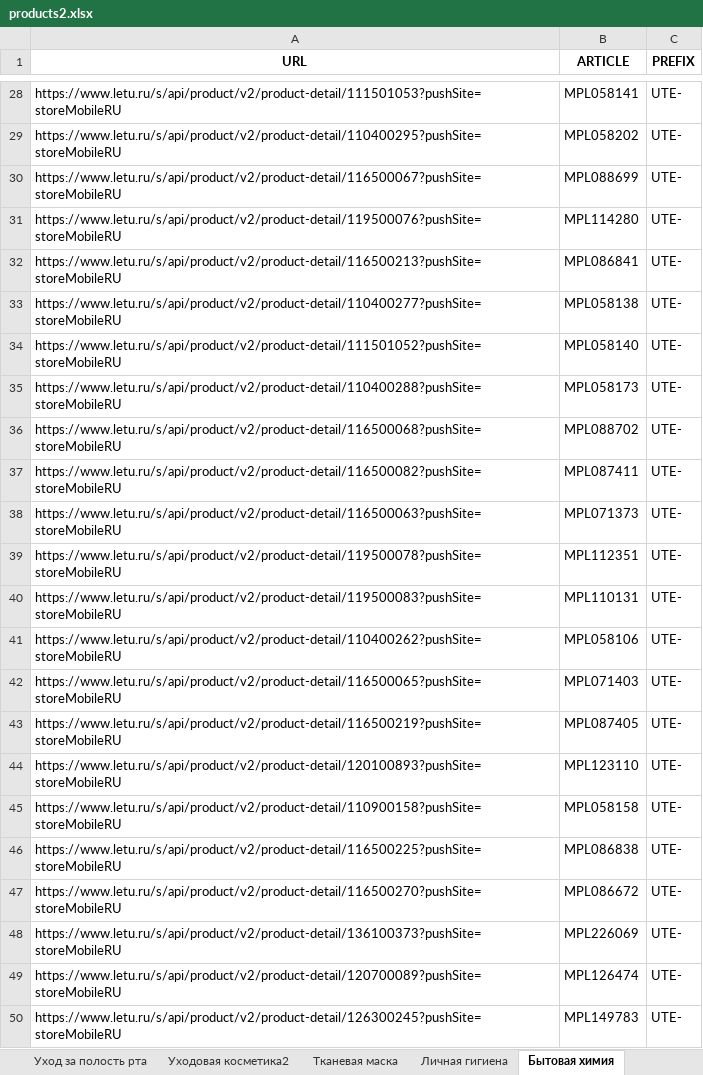
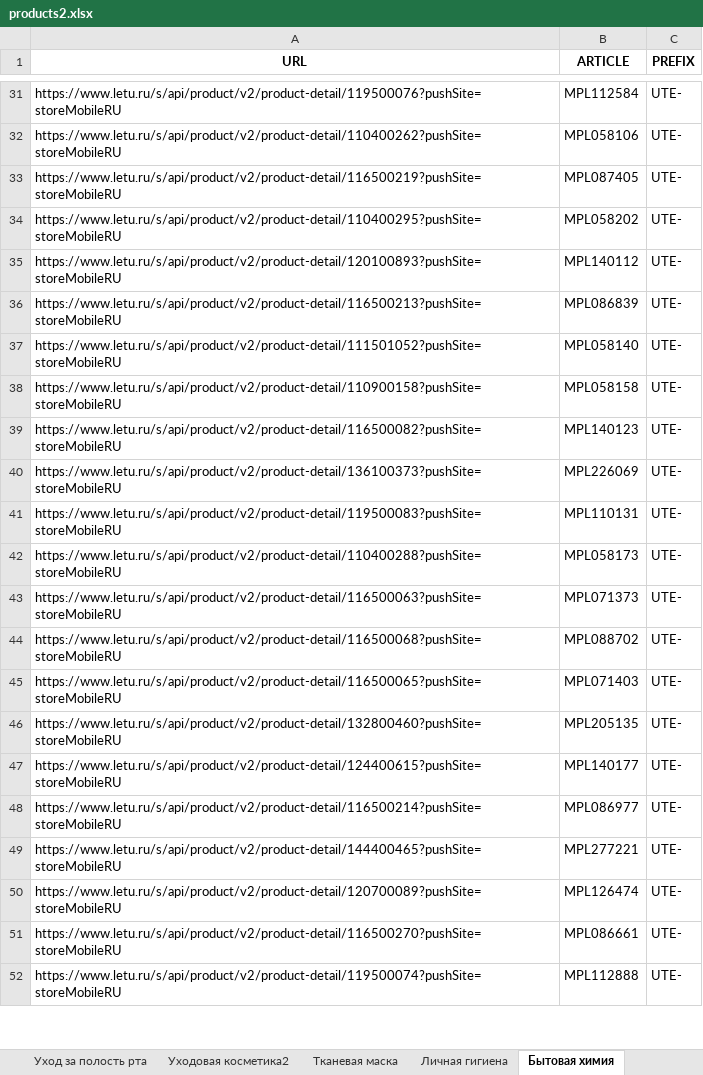
Before and after one commit to sekabeka/letuu, an Excel workbook: products2.xlsx, sheet Бытовая химия, drawn as a sheet; only a part is shown, gaps mark what is left out; values as stored, in another font and other column widths than the file's, no borders; removed rows and columns are numbered as before the commit, all else as after; the diff covers the shown part only; the diff names each change by its address in the sheet, - before the commit and + after, or states it on an @@ line.

```diff
--- a/products2.xlsx (sheet Бытовая химия)
+++ b/products2.xlsx (sheet Бытовая химия)
-A31 (URL): https://www.letu.ru/s/api/product/v2/product-detail/111501053?pushSite=storeMobileRU
+A31 (URL): https://www.letu.ru/s/api/product/v2/product-detail/119500076?pushSite=storeMobileRU
-B31 (ARTICLE): MPL058141
+B31 (ARTICLE): MPL112584
@@ row 41 moved to row 32: https://www.letu.ru/s/api/product/v2/pro… @@
@@ row 43 moved to row 33: https://www.letu.ru/s/api/product/v2/pro… @@
@@ row 30 moved to row 28: https://www.letu.ru/s/api/product/v2/pro… @@
-A35 (URL): https://www.letu.ru/s/api/product/v2/product-detail/119500076?pushSite=storeMobileRU
+A35 (URL): https://www.letu.ru/s/api/product/v2/product-detail/120100893?pushSite=storeMobileRU
-B35 (ARTICLE): MPL114280
+B35 (ARTICLE): MPL140112
-B36 (ARTICLE): MPL086841
+B36 (ARTICLE): MPL086839
@@ row 33 moved to row 30: https://www.letu.ru/s/api/product/v2/pro… @@
@@ row 45 moved to row 38: https://www.letu.ru/s/api/product/v2/pro… @@
+row 39: https://www.letu.ru/s/api/product/v2/product-detail/116500082?pushSite=storeMobileRU | MPL140123 | UTE-
+row 40: https://www.letu.ru/s/api/product/v2/product-detail/136100373?pushSite=storeMobileRU | MPL226069 | UTE-
@@ row 40 moved to row 41: https://www.letu.ru/s/api/product/v2/pro… @@
@@ row 38 moved to row 43: https://www.letu.ru/s/api/product/v2/pro… @@
-row 37: https://www.letu.ru/s/api/product/v2/product-detail/116500082?pushSite=storeMobileRU | MPL087411 | UTE-
@@ row 39 moved to row 29: https://www.letu.ru/s/api/product/v2/pro… @@
-A46 (URL): https://www.letu.ru/s/api/product/v2/product-detail/120100893?pushSite=storeMobileRU
+A46 (URL): https://www.letu.ru/s/api/product/v2/product-detail/132800460?pushSite=storeMobileRU
-B46 (ARTICLE): MPL123110
+B46 (ARTICLE): MPL205135
-A47 (URL): https://www.letu.ru/s/api/product/v2/product-detail/116500225?pushSite=storeMobileRU
+A47 (URL): https://www.letu.ru/s/api/product/v2/product-detail/124400615?pushSite=storeMobileRU
-B47 (ARTICLE): MPL086838
+B47 (ARTICLE): MPL140177
-A48 (URL): https://www.letu.ru/s/api/product/v2/product-detail/116500270?pushSite=storeMobileRU
+A48 (URL): https://www.letu.ru/s/api/product/v2/product-detail/116500214?pushSite=storeMobileRU
-B48 (ARTICLE): MPL086672
+B48 (ARTICLE): MPL086977
-A49 (URL): https://www.letu.ru/s/api/product/v2/product-detail/136100373?pushSite=storeMobileRU
+A49 (URL): https://www.letu.ru/s/api/product/v2/product-detail/144400465?pushSite=storeMobileRU
-B49 (ARTICLE): MPL226069
+B49 (ARTICLE): MPL277221
-A51 (URL): https://www.letu.ru/s/api/product/v2/product-detail/126300245?pushSite=storeMobileRU
+A51 (URL): https://www.letu.ru/s/api/product/v2/product-detail/116500270?pushSite=storeMobileRU
-B51 (ARTICLE): MPL149783
+B51 (ARTICLE): MPL086661
@@ row 59 moved to row 52: https://www.letu.ru/s/api/product/v2/pro… @@
```
Also changed, not shown: 67 added rows, 39 removed rows, 156 moved rows and 105 edited cells elsewhere in this sheet, sheet Ссылка, sheet Новые бренды, sheet Ароматы для дома, sheet Личная гигиена, sheet Тканевая маска, sheet Волосы, 3 more sheets.
